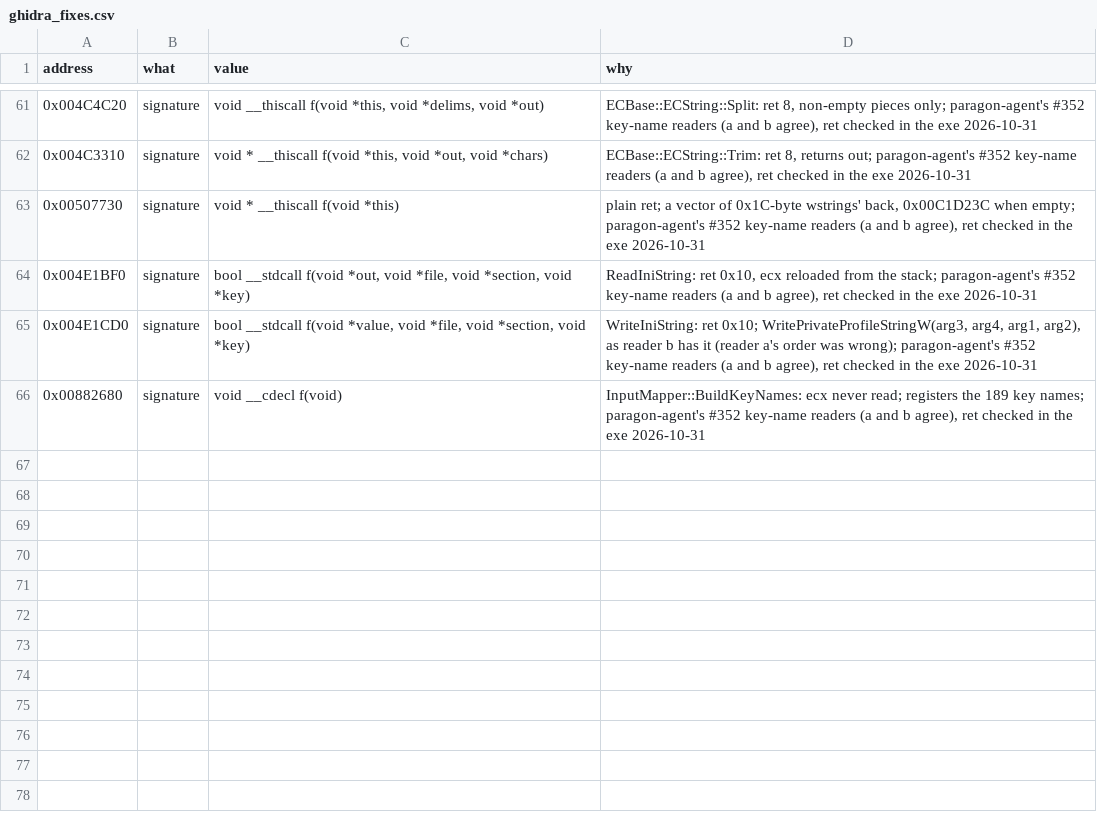
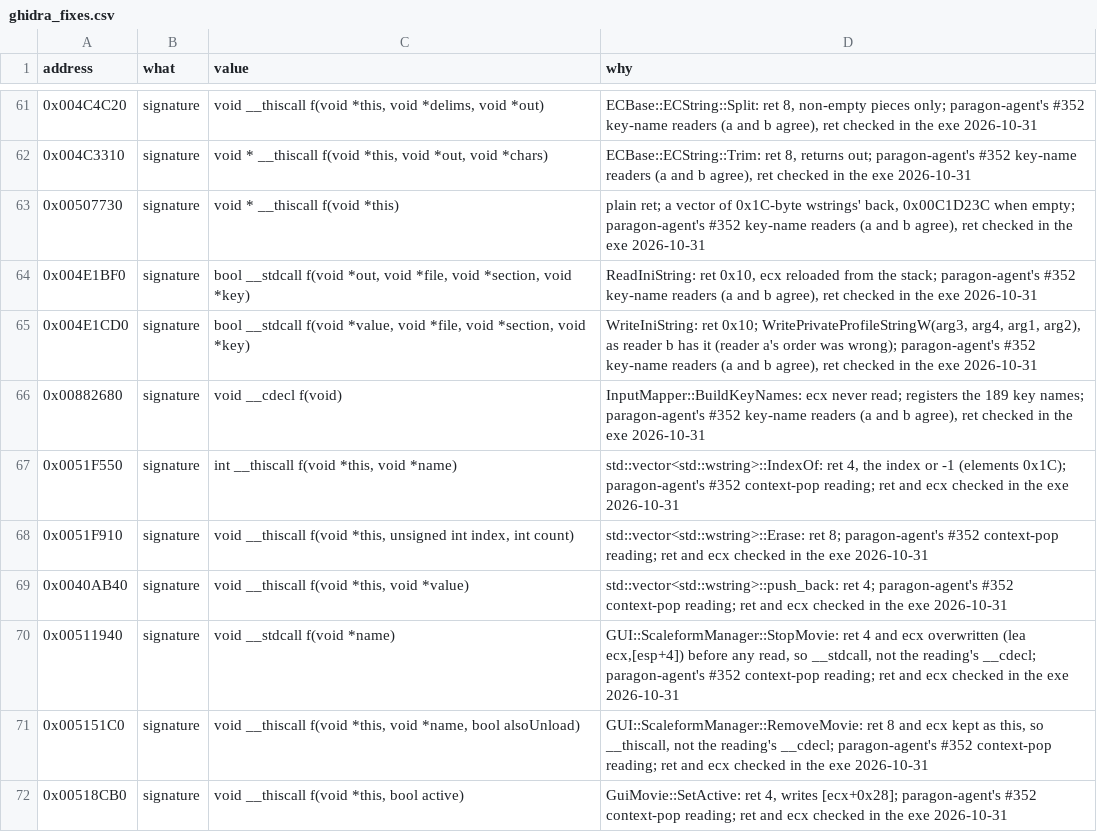
Before and after one commit to Whocares66-Dev/DAOAddressLibrary, a CSV file: data/ghidra_fixes.csv, drawn as a sheet; only a part is shown, gaps mark what is left out; the diff names each change by its address in the sheet, - before the commit and + after, or states it on an @@ line.

```diff
--- a/data/ghidra_fixes.csv
+++ b/data/ghidra_fixes.csv
+row 67: 0x0051F550 | signature | int __thiscall f(void *this, void *name) | std::vector<std::wstring>::IndexOf: ret 4, the index or -1 (elements 0x1C); paragon-agent's #352 context-pop reading; ret and ecx checked in the exe 2026-10-31
+row 68: 0x0051F910 | signature | void __thiscall f(void *this, unsigned int index, int count) | std::vector<std::wstring>::Erase: ret 8; paragon-agent's #352 context-pop reading; ret and ecx checked in the exe 2026-10-31
+row 69: 0x0040AB40 | signature | void __thiscall f(void *this, void *value) | std::vector<std::wstring>::push_back: ret 4; paragon-agent's #352 context-pop reading; ret and ecx checked in the exe 2026-10-31
+row 70: 0x00511940 | signature | void __stdcall f(void *name) | GUI::ScaleformManager::StopMovie: ret 4 and ecx overwritten (lea ecx,[esp+4]) before any read, so __stdcall, not the reading's __cdecl; paragon-agent's #352 context-pop reading; ret and ecx checked in the exe 2026-10-31
+row 71: 0x005151C0 | signature | void __thiscall f(void *this, void *name, bool alsoUnload) | GUI::ScaleformManager::RemoveMovie: ret 8 and ecx kept as this, so __thiscall, not the reading's __cdecl; paragon-agent's #352 context-pop reading; ret and ecx checked in the exe 2026-10-31
+row 72: 0x00518CB0 | signature | void __thiscall f(void *this, bool active) | GuiMovie::SetActive: ret 4, writes [ecx+0x28]; paragon-agent's #352 context-pop reading; ret and ecx checked in the exe 2026-10-31
```
Also changed, not shown: 2 other files.
